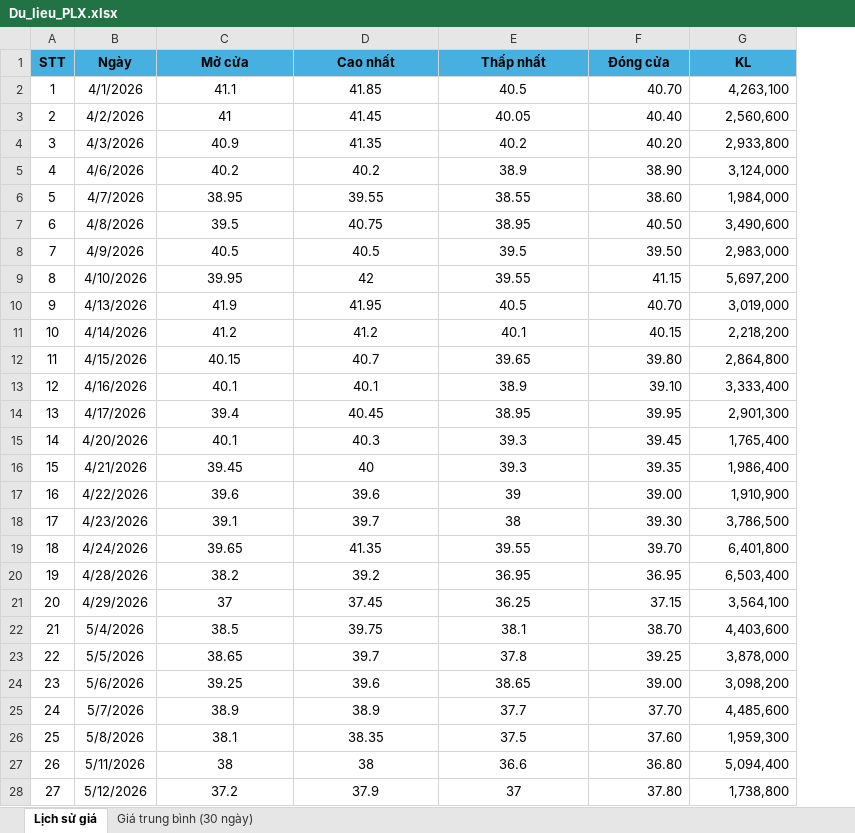
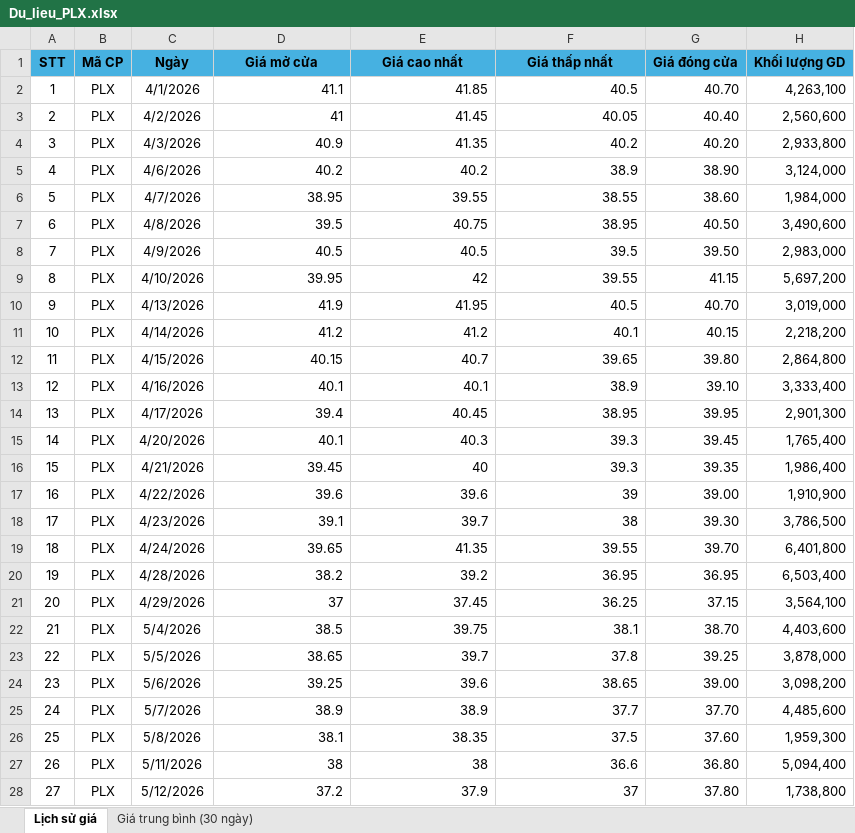
Before and after one commit to nmh21102003-a11y/plx-analytics-web, an Excel workbook: Du_lieu_PLX.xlsx, sheet Lịch sử giá, drawn as a sheet; only a part is shown; values as stored, in another font and other column widths than the file's, no borders; addresses are those after the commit; the diff covers the shown part only; the diff names each change by its address in the sheet, - before the commit and + after, or states it on an @@ line.

Commit message:
Add files via upload

```diff
--- a/Du_lieu_PLX.xlsx (sheet Lịch sử giá)
+++ b/Du_lieu_PLX.xlsx (sheet Lịch sử giá)
+column B (Mã CP), rows 2-28: all PLX
-D1: Mở cửa
+D1: Giá mở cửa
-E1: Cao nhất
+E1: Giá cao nhất
-F1: Thấp nhất
+F1: Giá thấp nhất
-G1: Đóng cửa
+G1: Giá đóng cửa
-H1: KL
+H1: Khối lượng GD
-D2:F28 alignment: center
+D2:F28 alignment: right
```
Also changed, not shown: 1 added row and cell formats elsewhere in this sheet, sheet Giá trung bình (30 ngày), formulas that keep their value.
